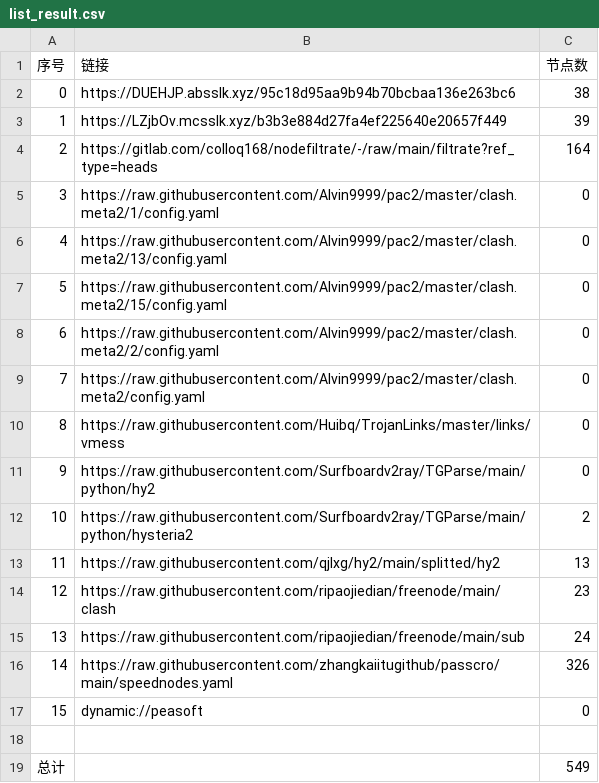
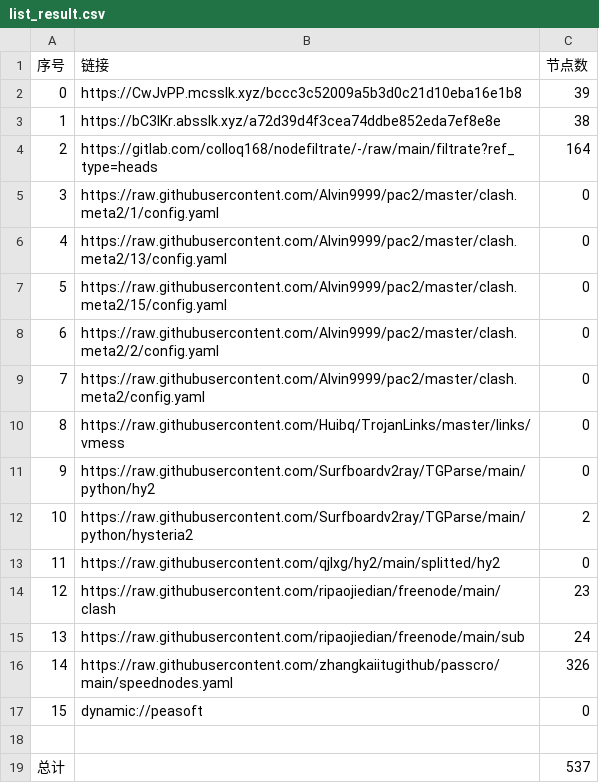
Before and after one commit to dreamMilk/AutoMergePublicNodes, a CSV file: list_result.csv, drawn as a sheet.

```diff
--- a/list_result.csv
+++ b/list_result.csv
@@ -1,4 +1,4 @@
 序号,链接,节点数
-0,https://DUEHJP.absslk.xyz/95c18d95aa9b94b70bcbaa136e263bc6,38
-1,https://LZjbOv.mcsslk.xyz/b3b3e884d27fa4ef225640e20657f449,39
+0,https://CwJvPP.mcsslk.xyz/bccc3c52009a5b3d0c21d10eba16e1b8,39
+1,https://bC3IKr.absslk.xyz/a72d39d4f3cea74ddbe852eda7ef8e8e,38
 2,https://gitlab.com/colloq168/nodefiltrate/-/raw/main/filtrate?ref_type=heads,164
@@ -12,3 +12,3 @@
 10,https://raw.githubusercontent.com/Surfboardv2ray/TGParse/main/python/hysteria2,2
-11,https://raw.githubusercontent.com/qjlxg/hy2/main/splitted/hy2,13
+11,https://raw.githubusercontent.com/qjlxg/hy2/main/splitted/hy2,0
 12,https://raw.githubusercontent.com/ripaojiedian/freenode/main/clash,23
@@ -18,2 +18,2 @@
 
-总计,,549
+总计,,537
```
Also changed, not shown: 27 other files.
